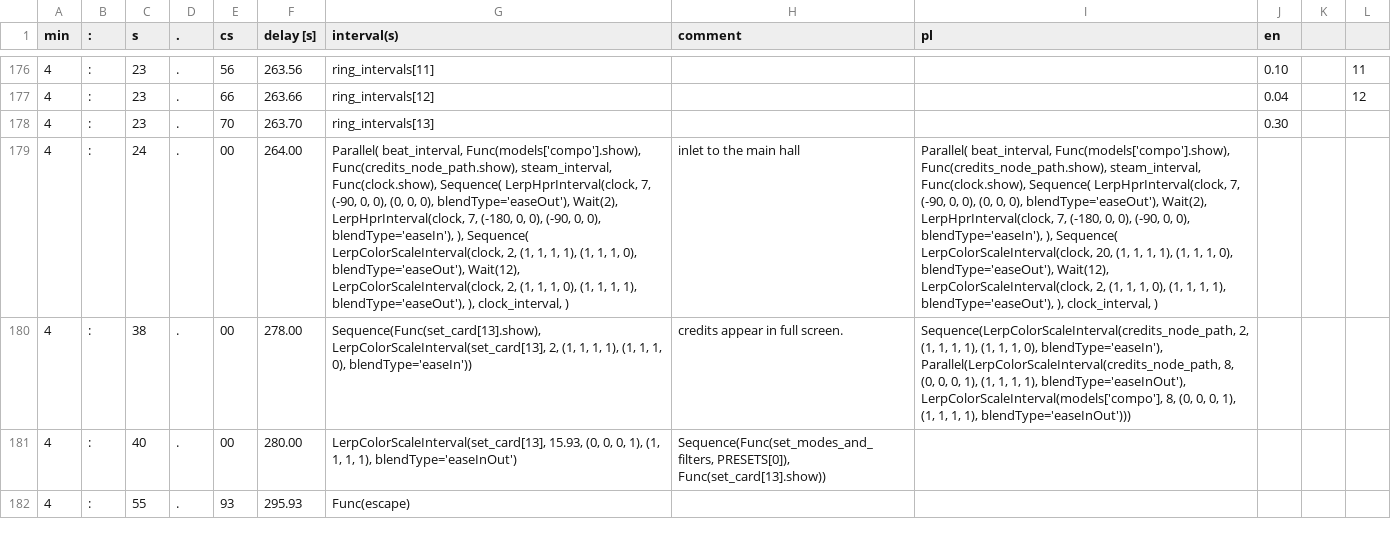
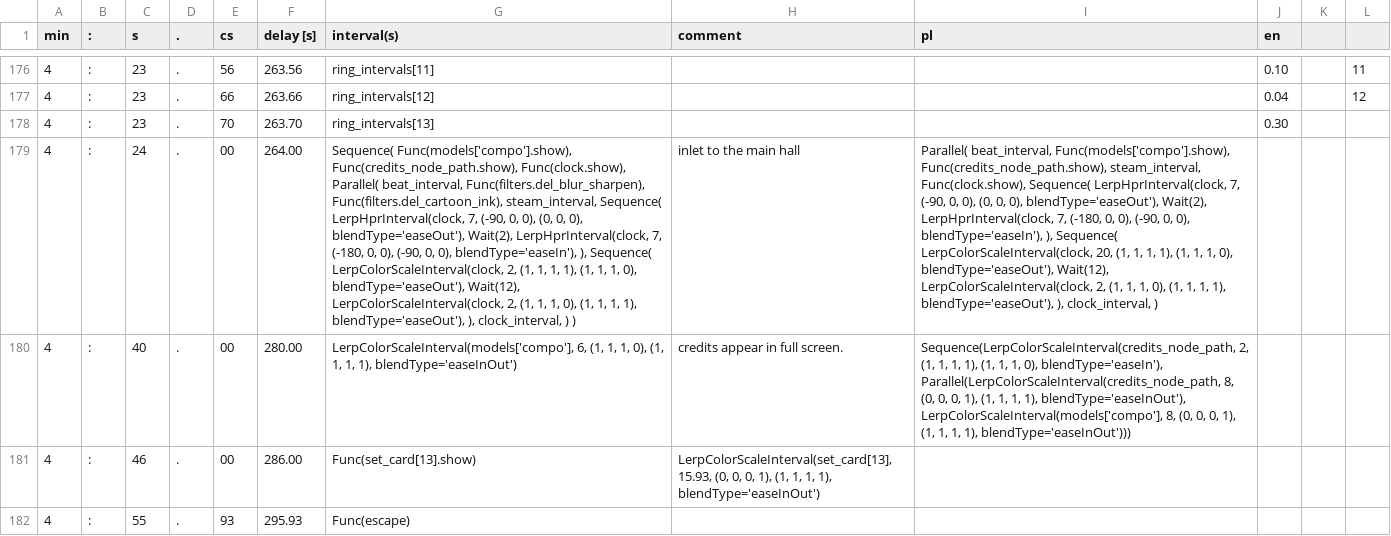
Before and after one commit to miklesz/PointCloud, a TSV file: models/events.tsv, drawn as a sheet; only a part is shown, gaps mark what is left out; the diff names each change by its address in the sheet, - before the commit and + after, or states it on an @@ line.

```diff
--- a/models/events.tsv
+++ b/models/events.tsv
-G179 (interval(s)): Parallel( beat_interval, Func(models['compo'].show), Func(credits_node_path.show), steam_interval, Func(clock.show), Sequence( LerpHprInterval(clock, 7, (-90, 0, 0), (0, 0, 0), blendType='easeOut'), Wait(2), LerpHprInterval(clock, 7, (-180, 0, 0), (-90, 0, 0), blendType='easeIn'), ), Sequence( LerpColorScaleInterval(clock, 2, (1, 1, 1, 1), (1, 1, 1, 0), blendType='easeOut'), Wait(12), LerpColorScaleInterval(clock, 2, (1, 1, 1, 0), (1, 1, 1, 1), blendType='easeOut'), ), clock_interval, )
+G179 (interval(s)): Sequence( Func(models['compo'].show), Func(credits_node_path.show), Func(clock.show), Parallel( beat_interval, Func(filters.del_blur_sharpen), Func(filters.del_cartoon_ink), steam_interval, Sequence( LerpHprInterval(clock, 7, (-90, 0, 0), (0, 0, 0), blendType='easeOut'), Wait(2), LerpHprInterval(clock, 7, (-180, 0, 0), (-90, 0, 0), blendType='easeIn'), ), Sequence( LerpColorScaleInterval(clock, 2, (1, 1, 1, 1), (1, 1, 1, 0), blendType='easeOut'), Wait(12), LerpColorScaleInterval(clock, 2, (1, 1, 1, 0), (1, 1, 1, 1), blendType='easeOut'), ), clock_interval, ) )
-C180 (s): 38
+C180 (s): 40
-F180 (delay [s]): 278.00
+F180 (delay [s]): 280.00
-G180 (interval(s)): Sequence(Func(set_card[13].show), LerpColorScaleInterval(set_card[13], 2, (1, 1, 1, 1), (1, 1, 1, 0), blendType='easeIn'))
+G180 (interval(s)): LerpColorScaleInterval(models['compo'], 6, (1, 1, 1, 0), (1, 1, 1, 1), blendType='easeInOut')
-C181 (s): 40
+C181 (s): 46
-F181 (delay [s]): 280.00
+F181 (delay [s]): 286.00
-G181 (interval(s)): LerpColorScaleInterval(set_card[13], 15.93, (0, 0, 0, 1), (1, 1, 1, 1), blendType='easeInOut')
+G181 (interval(s)): Func(set_card[13].show)
-H181 (comment): Sequence(Func(set_modes_and_filters, PRESETS[0]), Func(set_card[13].show))
+H181 (comment): LerpColorScaleInterval(set_card[13], 15.93, (0, 0, 0, 1), (1, 1, 1, 1), blendType='easeInOut')
```
Also changed, not shown: 5 other files.
